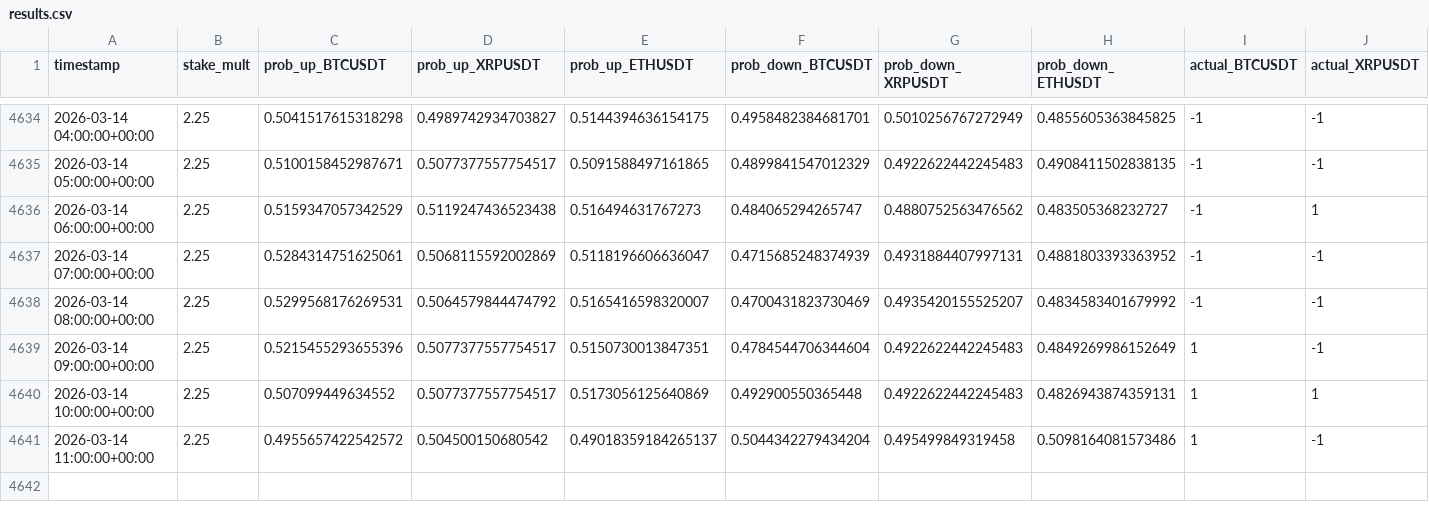
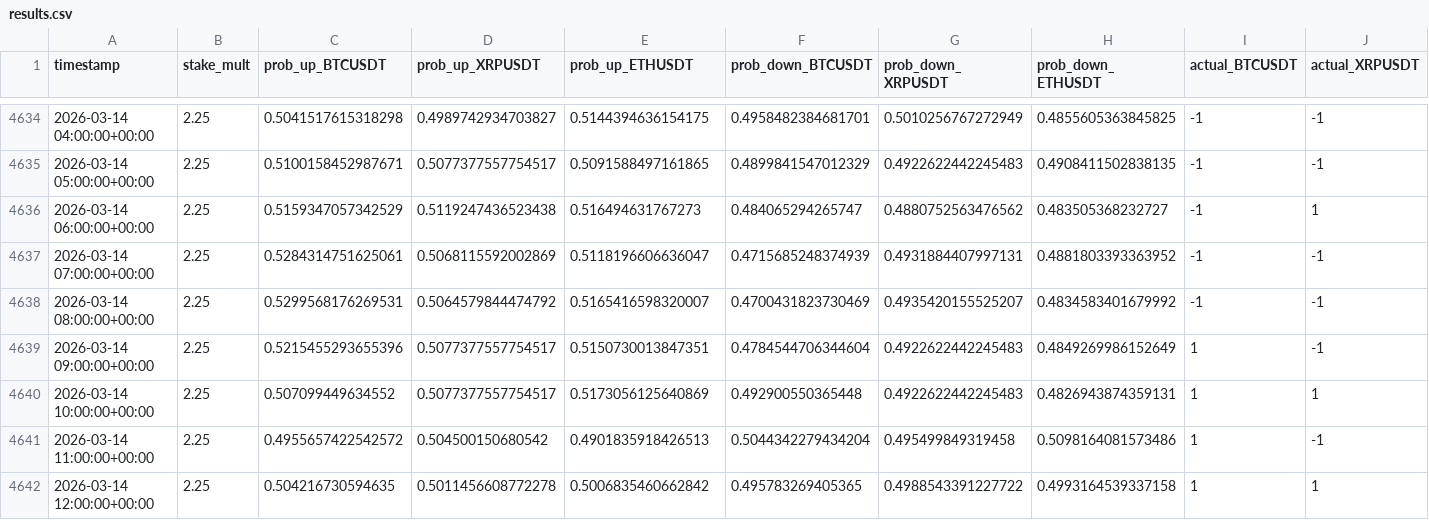
Before and after one commit to mtumalan/masha, a CSV file: data/results.csv, drawn as a sheet; only a part is shown, gaps mark what is left out; rows hold the shown columns only; the diff names each change by its address in the sheet, - before the commit and + after, or states it on an @@ line.

Commit message:
auto: append results up to 2026-03-14 16:00:11 UTC

```diff
--- a/data/results.csv
+++ b/data/results.csv
-E4641 (prob_up_ETHUSDT): 0.49018359184265137
+E4641 (prob_up_ETHUSDT): 0.4901835918426513
+row 4642: 2026-03-14 12:00:00+00:00 | 2.25 | 0.504216730594635 | 0.5011456608772278 | 0.5006835460662842 | 0.495783269405365 | 0.4988543391227722 | 0.4993164539337158 | 1 | 1
```
